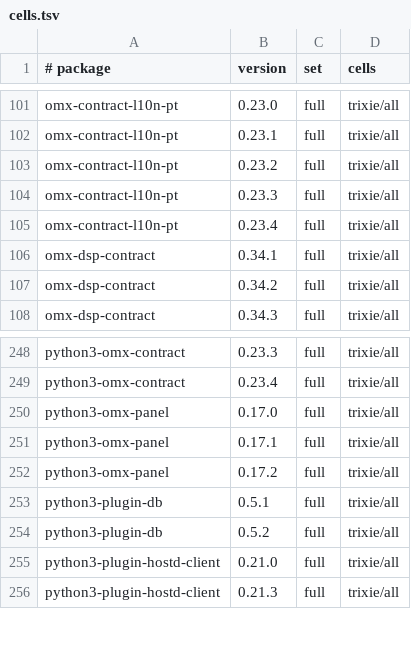
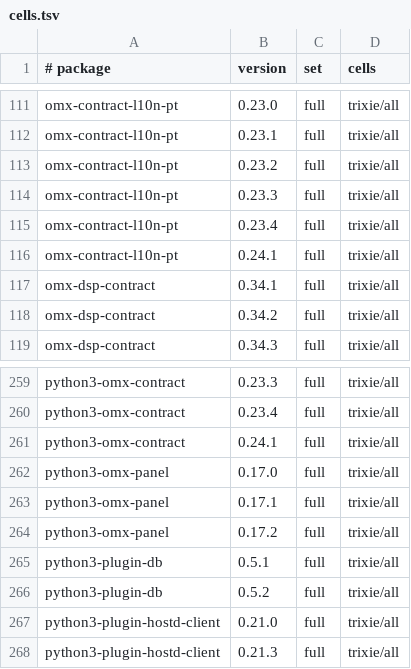
Before and after one commit to Open-Mixer/open-mixer.github.io, a TSV file: staging/deb/cells.tsv, drawn as a sheet; only a part is shown, gaps mark what is left out; the diff covers the shown part only.

Commit message:
staging/deb: publish staged fea37891cdd02c6fcbfe235af7bf9f8e2f0c00d2 (omx-contract)

```diff
--- a/staging/deb/cells.tsv
+++ b/staging/deb/cells.tsv
@@ -105,2 +115,3 @@ omx-contract-l10n-pt	0.23.3	full	trixie/all
 omx-contract-l10n-pt	0.23.4	full	trixie/all
+omx-contract-l10n-pt	0.24.1	full	trixie/all
 omx-dsp-contract	0.34.1	full	trixie/all
@@ -249,2 +260,3 @@ python3-omx-contract	0.23.3	full	trixie/all
 python3-omx-contract	0.23.4	full	trixie/all
+python3-omx-contract	0.24.1	full	trixie/all
 python3-omx-panel	0.17.0	full	trixie/all
```
Also changed, not shown: 10 added rows elsewhere in this file, 24 other files.
